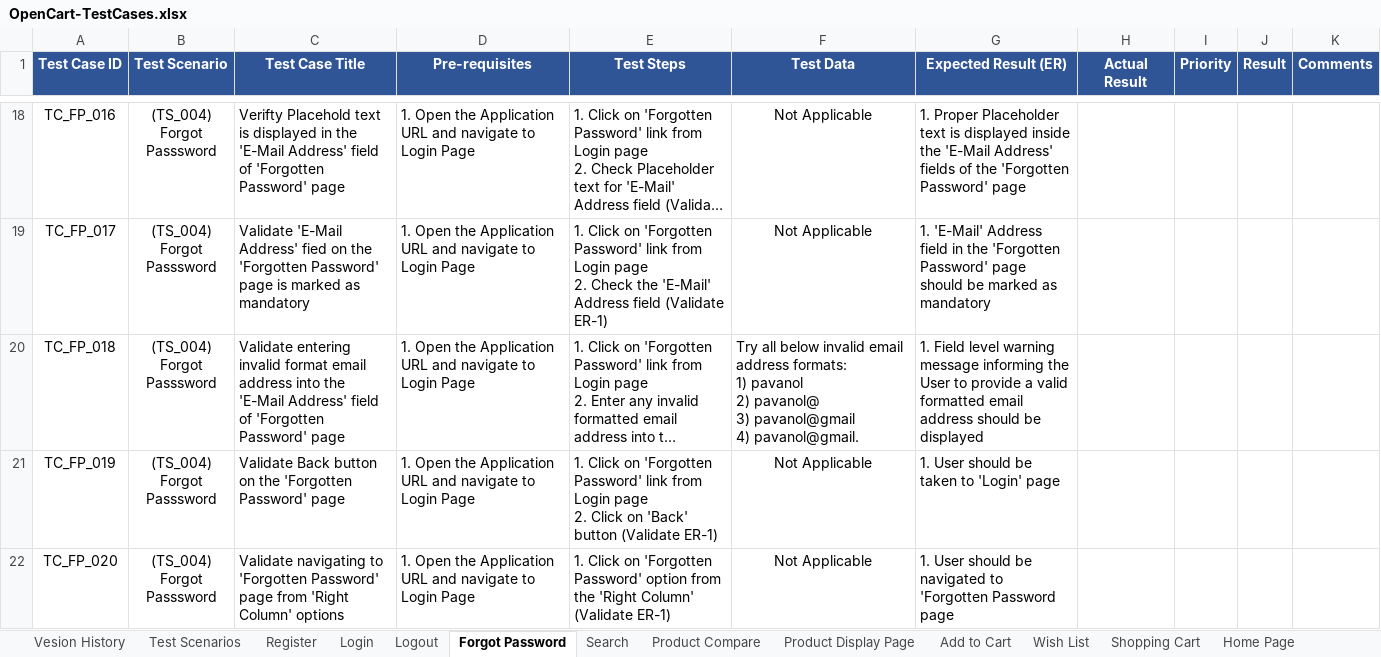
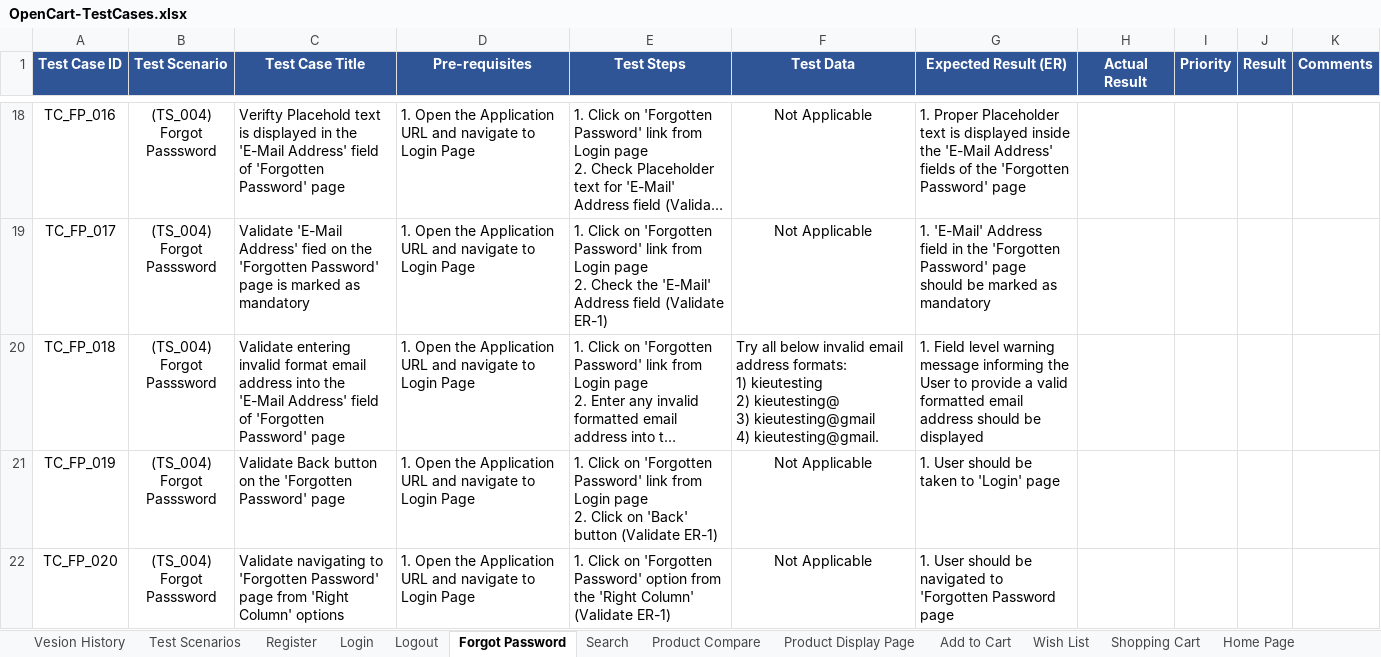
Before and after one commit to KieuNguyenus89/OpenCart_Project, an Excel workbook: OpenCart-TestCases.xlsx, sheet Forgot Password, drawn as a sheet; only a part is shown, gaps mark what is left out; long unchanged cells end in …; values as stored, in another font and other column widths than the file's, no borders; conditional formats not drawn; ↵ is a line break in a cell; the diff names each change by its address in the sheet, - before the commit and + after, or states it on an @@ line.

Commit message:
update

```diff
--- a/OpenCart-TestCases.xlsx (sheet Forgot Password)
+++ b/OpenCart-TestCases.xlsx (sheet Forgot Password)
-F20 (Test Data): …formats: ↵ 1) pavanol ↵ 2) pavanol@ ↵ 3) pavanol@gmail ↵ 4) pavanol@gmail.
+F20 (Test Data): …formats: ↵ 1) kieutesting ↵ 2) kieutesting@ ↵ 3) kieutesting@gmail ↵ 4) kieutesting@gmail.
```
Also changed, not shown: sheet Test Scenarios.
